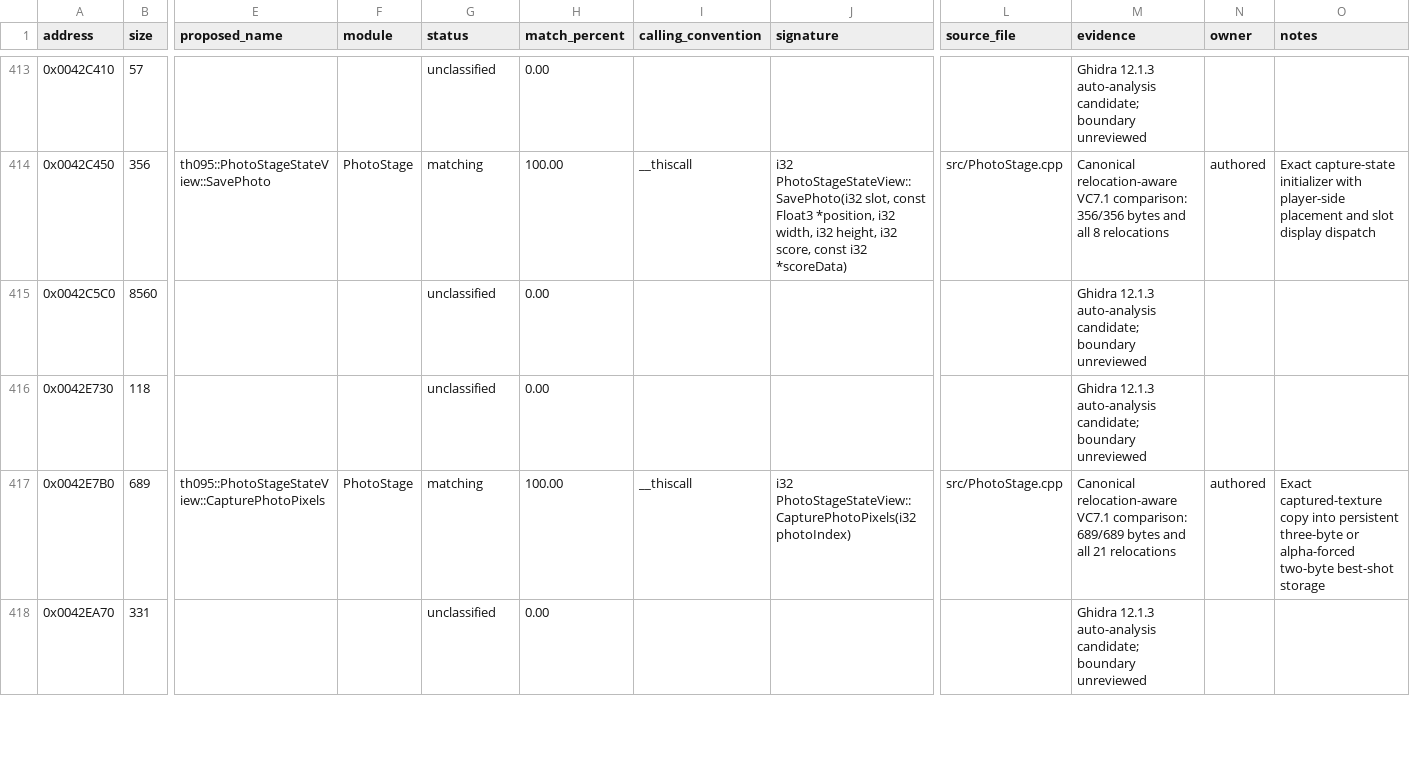
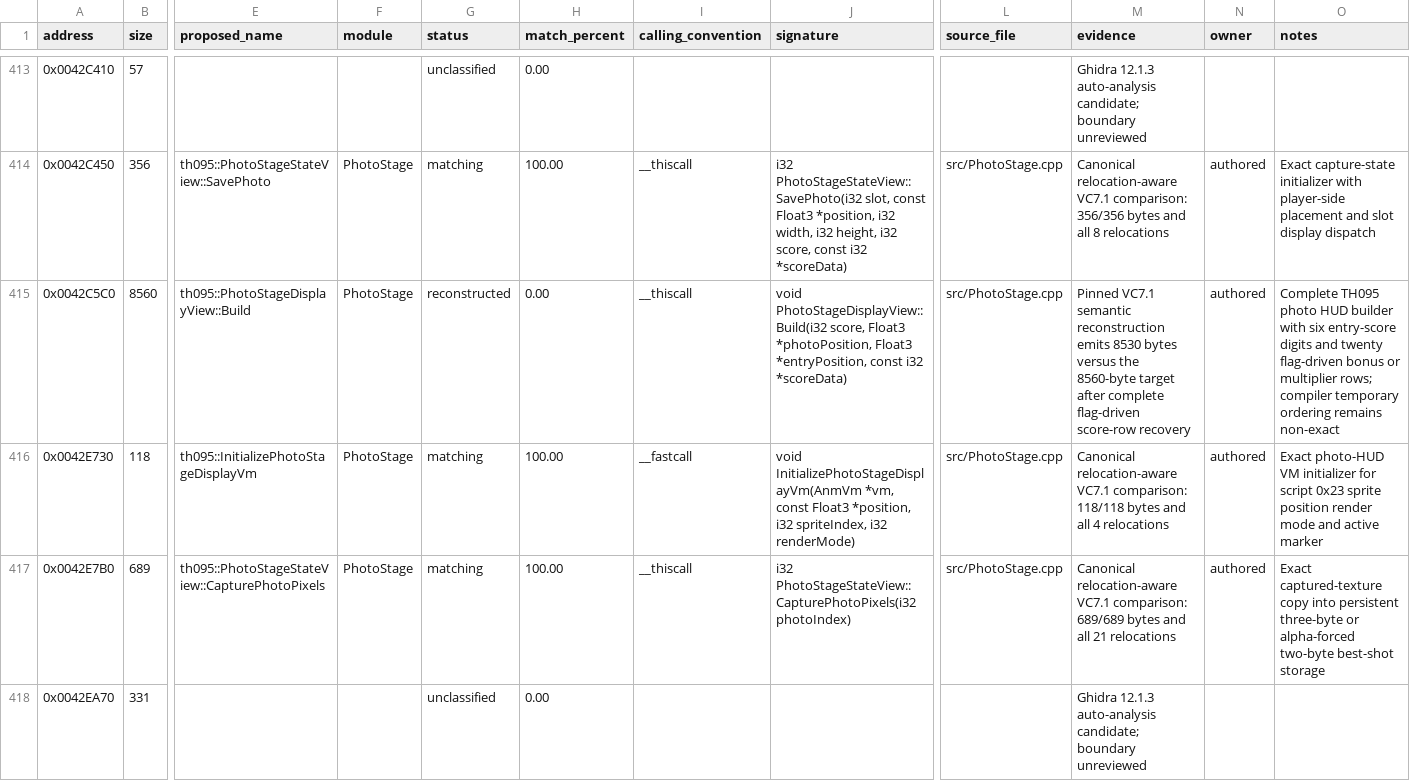
Before and after one commit to N0zoM1z0/th095, a CSV file: config/functions.csv, drawn as a sheet; only a part is shown, gaps mark what is left out; the diff names each change by its address in the sheet, - before the commit and + after, or states it on an @@ line.

Commit message:
Reconstruct TH095 photo score display

```diff
--- a/config/functions.csv
+++ b/config/functions.csv
-E415 (proposed_name): (empty)
+E415 (proposed_name): th095::PhotoStageDisplayView::Build
-F415:F416 (module): (empty)
+F415:F416 (module): PhotoStage
-G415 (status): unclassified
+G415 (status): reconstructed
-I415 (calling_convention): (empty)
+I415 (calling_convention): __thiscall
-J415 (signature): (empty)
+J415 (signature): void PhotoStageDisplayView::Build(i32 score, Float3 *photoPosition, Float3 *entryPosition, const i32 *scoreData)
-L415:L416 (source_file): (empty)
+L415:L416 (source_file): src/PhotoStage.cpp
-M415 (evidence): Ghidra 12.1.3 auto-analysis candidate; boundary unreviewed
+M415 (evidence): Pinned VC7.1 semantic reconstruction emits 8530 bytes versus the 8560-byte target after complete flag-driven score-row recovery
-N415:N416 (owner): (empty)
+N415:N416 (owner): authored
-O415 (notes): (empty)
+O415 (notes): Complete TH095 photo HUD builder with six entry-score digits and twenty flag-driven bonus or multiplier rows; compiler temporary ordering remains non-exact
-E416 (proposed_name): (empty)
+E416 (proposed_name): th095::InitializePhotoStageDisplayVm
-G416 (status): unclassified
+G416 (status): matching
-H416 (match_percent): 0.00
+H416 (match_percent): 100.00
-I416 (calling_convention): (empty)
+I416 (calling_convention): __fastcall
-J416 (signature): (empty)
+J416 (signature): void InitializePhotoStageDisplayVm(AnmVm *vm, const Float3 *position, i32 spriteIndex, i32 renderMode)
-M416 (evidence): Ghidra 12.1.3 auto-analysis candidate; boundary unreviewed
+M416 (evidence): Canonical relocation-aware VC7.1 comparison: 118/118 bytes and all 4 relocations
-O416 (notes): (empty)
+O416 (notes): Exact photo-HUD VM initializer for script 0x23 sprite position render mode and active marker
```
Also changed, not shown: config/function-origins.csv, config/implemented.csv, 10 other files.
